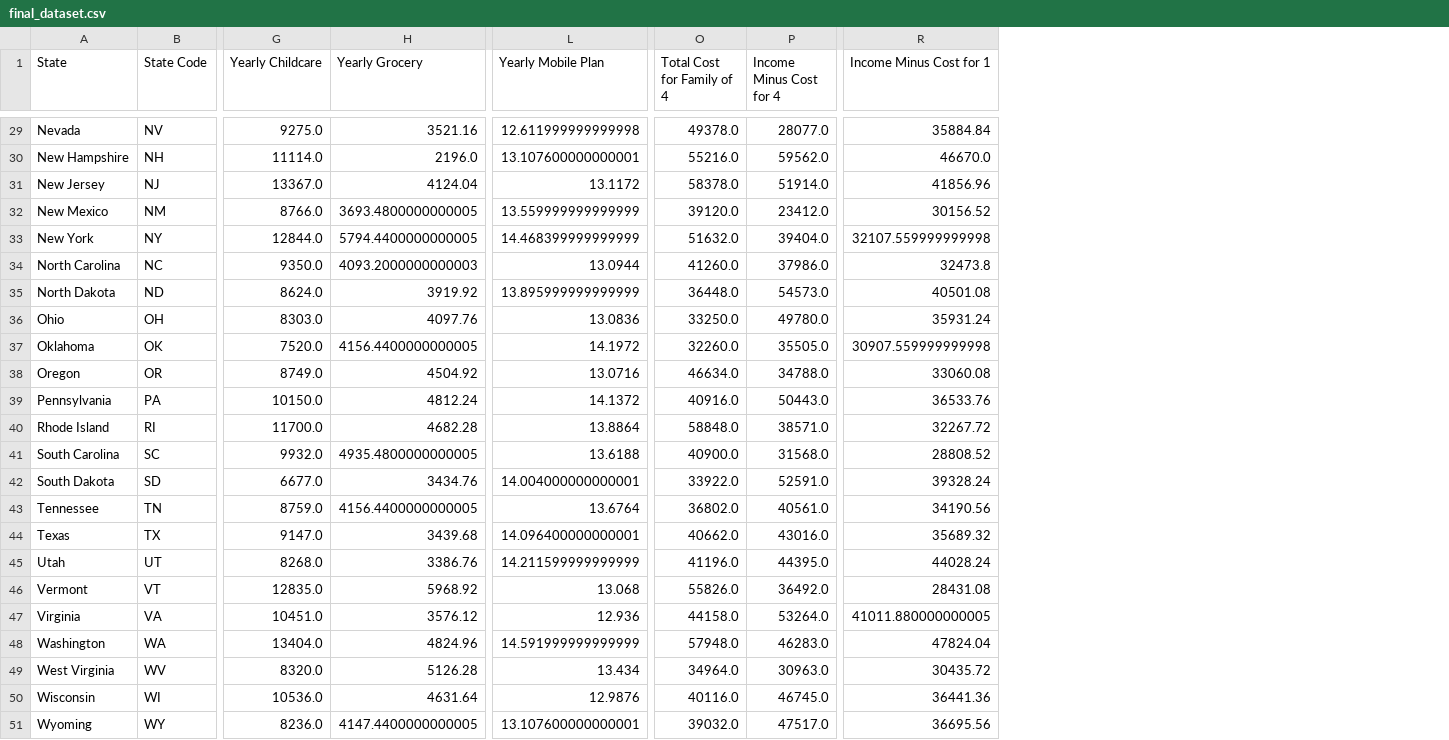
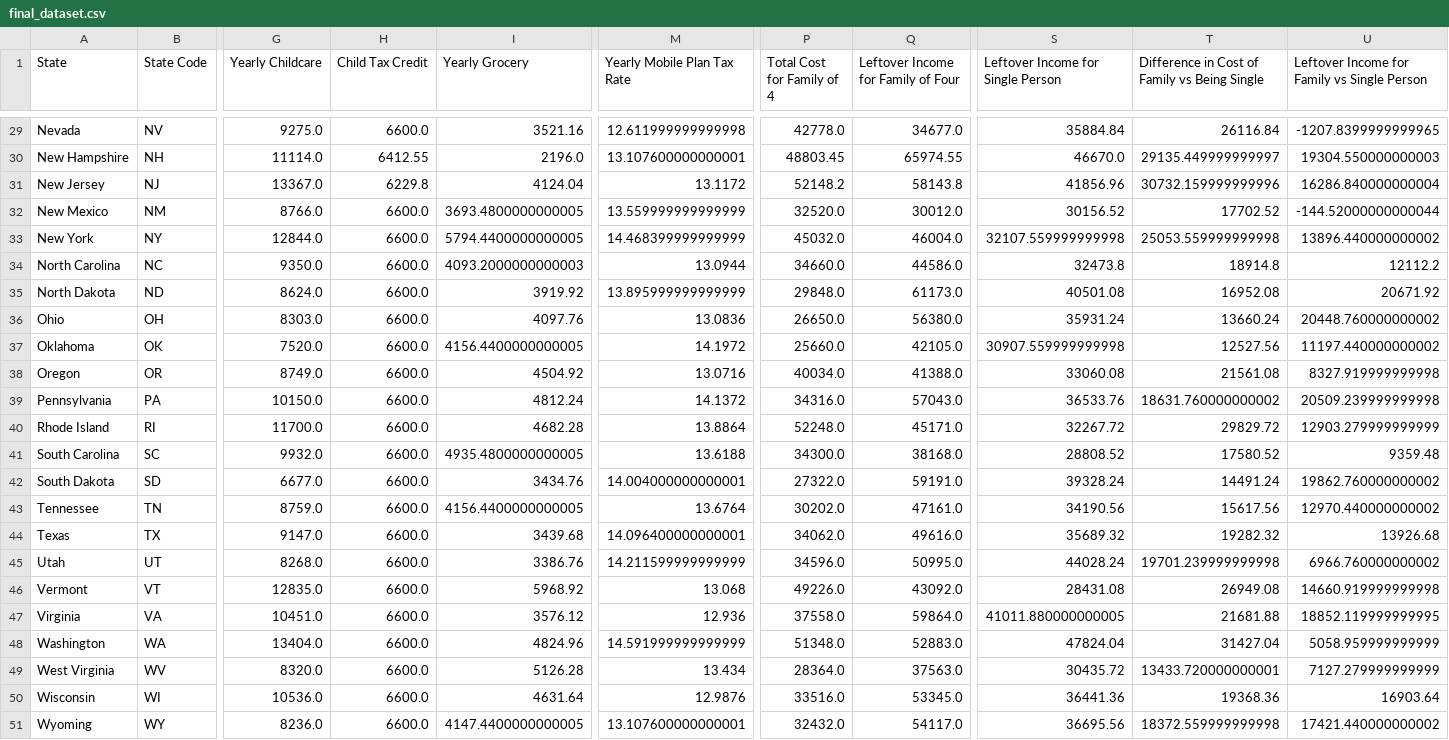
Before and after one commit to mahi-pas/Economic-Efficacy, a CSV file: MyData/final_dataset.csv, drawn as a sheet; only a part is shown, gaps mark what is left out; removed rows and columns are numbered as before the commit, all else as after; the diff covers the shown part only; the diff names each change by its address in the sheet, - before the commit and + after, or states it on an @@ line.

```diff
--- a/MyData/final_dataset.csv
+++ b/MyData/final_dataset.csv
+column H (Child Tax Credit), rows 29-51: 6600.0 | 6412.55 | 6229.8 | 6600.0 | 6600.0 | 6600.0 | 6600.0 | 6600.0 | 6600.0 | 6600.0 | 6600.0 | 6600.0 | 6600.0 | 6600.0 | 6600.0 | 6600.0 | 6600.0 | 6600.0 | 6600.0 | 6600.0 | 6600.0 | 6600.0 | 6600.0
-column P (Income Minus Cost for 4), rows 29-51: 28077.0 | 59562.0 | 51914.0 | 23412.0 | 39404.0 | 37986.0 | 54573.0 | 49780.0 | 35505.0 | 34788.0 | 50443.0 | 38571.0 | 31568.0 | 52591.0 | 40561.0 | 43016.0 | 44395.0 | 36492.0 | 53264.0 | 46283.0 | 30963.0 | 46745.0 | 47517.0
+column Q, row 1: Leftover Income for Family of Four; rows 29-51: 34677.0 | 65974.55 | 58143.8 | 30012.0 | 46004.0 | 44586.0 | 61173.0 | 56380.0 | 42105.0 | 41388.0 | 57043.0 | 45171.0 | 38168.0 | 59191.0 | 47161.0 | 49616.0 | 50995.0 | 43092.0 | 59864.0 | 52883.0 | 37563.0 | 53345.0 | 54117.0
+column T, row 1: Difference in Cost of Family vs Being Single; rows 29-51: 26116.84 | 29135.449999999997 | 30732.159999999996 | 17702.52 | 25053.559999999998 | 18914.8 | 16952.08 | 13660.24 | 12527.56 | 21561.08 | 18631.760000000002 | 29829.72 | 17580.52 | 14491.24 | 15617.56 | 19282.32 | 19701.239999999998 | 26949.08 | 21681.88 | 31427.04 | 13433.720000000001 | 19368.36 | 18372.559999999998
+column U, row 1: Leftover Income for Family vs Single Person; rows 29-51: -1207.8399999999965 | 19304.550000000003 | 16286.840000000004 | -144.52000000000044 | 13896.440000000002 | 12112.2 | 20671.92 | 20448.760000000002 | 11197.440000000002 | 8327.919999999998 | 20509.239999999998 | 12903.279999999999 | 9359.48 | 19862.760000000002 | 12970.440000000002 | 13926.68 | 6966.760000000002 | 14660.919999999998 | 18852.119999999995 | 5058.959999999999 | 7127.279999999999 | 16903.64 | 17421.440000000002
-M1: Yearly Mobile Plan
+M1: Yearly Mobile Plan Tax Rate
-S1: Income Minus Cost for 1
+S1: Leftover Income for Single Person
-P29 (Total Cost for Family of 4): 49378.0
+P29 (Total Cost for Family of 4): 42778.0
-P30 (Total Cost for Family of 4): 55216.0
+P30 (Total Cost for Family of 4): 48803.45
-P31 (Total Cost for Family of 4): 58378.0
+P31 (Total Cost for Family of 4): 52148.2
-P32 (Total Cost for Family of 4): 39120.0
+P32 (Total Cost for Family of 4): 32520.0
-P33 (Total Cost for Family of 4): 51632.0
+P33 (Total Cost for Family of 4): 45032.0
-P34 (Total Cost for Family of 4): 41260.0
+P34 (Total Cost for Family of 4): 34660.0
-P35 (Total Cost for Family of 4): 36448.0
+P35 (Total Cost for Family of 4): 29848.0
-P36 (Total Cost for Family of 4): 33250.0
+P36 (Total Cost for Family of 4): 26650.0
-P37 (Total Cost for Family of 4): 32260.0
+P37 (Total Cost for Family of 4): 25660.0
-P38 (Total Cost for Family of 4): 46634.0
+P38 (Total Cost for Family of 4): 40034.0
-P39 (Total Cost for Family of 4): 40916.0
+P39 (Total Cost for Family of 4): 34316.0
-P40 (Total Cost for Family of 4): 58848.0
+P40 (Total Cost for Family of 4): 52248.0
-P41 (Total Cost for Family of 4): 40900.0
+P41 (Total Cost for Family of 4): 34300.0
-P42 (Total Cost for Family of 4): 33922.0
+P42 (Total Cost for Family of 4): 27322.0
-P43 (Total Cost for Family of 4): 36802.0
+P43 (Total Cost for Family of 4): 30202.0
-P44 (Total Cost for Family of 4): 40662.0
+P44 (Total Cost for Family of 4): 34062.0
-P45 (Total Cost for Family of 4): 41196.0
+P45 (Total Cost for Family of 4): 34596.0
-P46 (Total Cost for Family of 4): 55826.0
+P46 (Total Cost for Family of 4): 49226.0
-P47 (Total Cost for Family of 4): 44158.0
+P47 (Total Cost for Family of 4): 37558.0
-P48 (Total Cost for Family of 4): 57948.0
+P48 (Total Cost for Family of 4): 51348.0
-P49 (Total Cost for Family of 4): 34964.0
+P49 (Total Cost for Family of 4): 28364.0
-P50 (Total Cost for Family of 4): 40116.0
+P50 (Total Cost for Family of 4): 33516.0
-P51 (Total Cost for Family of 4): 39032.0
+P51 (Total Cost for Family of 4): 32432.0
```
Also changed, not shown: 27 edited cells elsewhere in this file, MyData/merged_data.csv, 7 other files.
